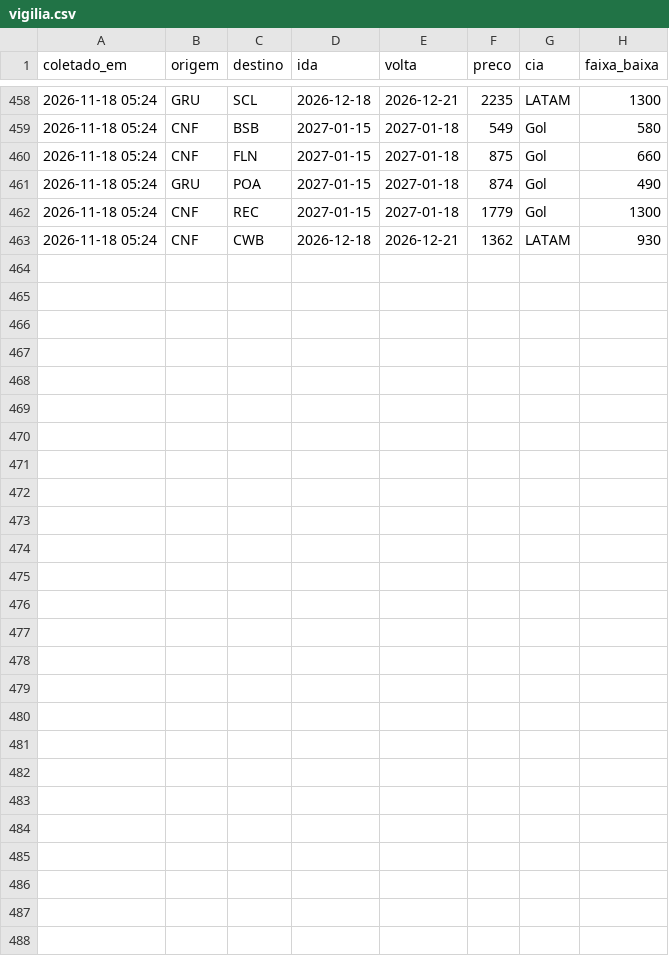
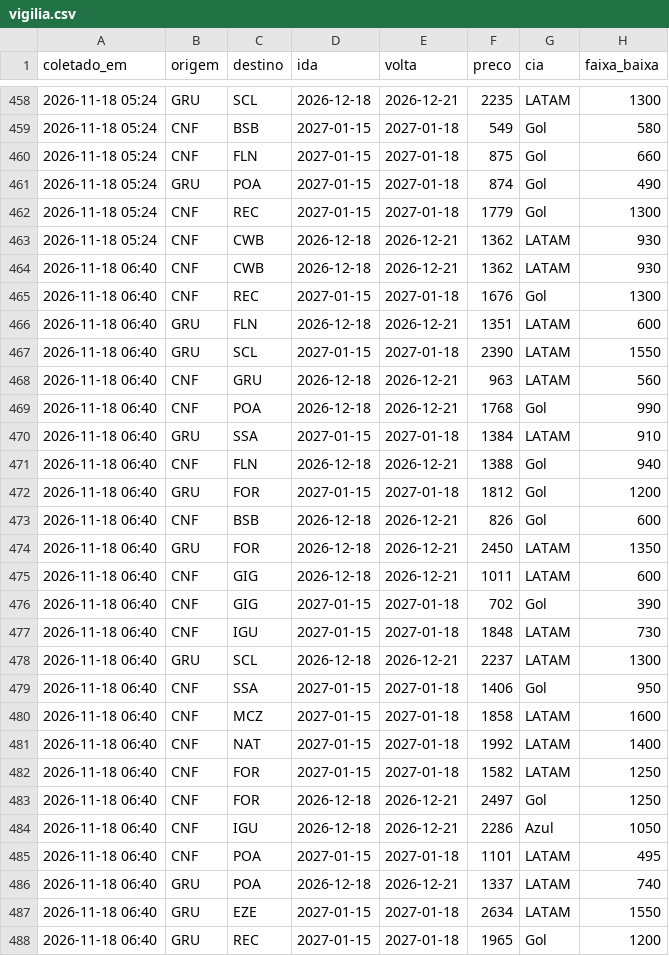
Before and after one commit to fernandogxdesouza-collab/radar-passagens, a CSV file: dados/vigilia.csv, drawn as a sheet; only a part is shown, gaps mark what is left out.

```diff
--- a/dados/vigilia.csv
+++ b/dados/vigilia.csv
@@ -463 +463,26 @@ coletado_em,origem,destino,ida,volta,preco,cia,faixa_baixa
 2026-11-18 05:24,CNF,CWB,2026-12-18,2026-12-21,1362,LATAM,930
+2026-11-18 06:40,CNF,CWB,2026-12-18,2026-12-21,1362,LATAM,930
+2026-11-18 06:40,CNF,REC,2027-01-15,2027-01-18,1676,Gol,1300
+2026-11-18 06:40,GRU,FLN,2026-12-18,2026-12-21,1351,LATAM,600
+2026-11-18 06:40,GRU,SCL,2027-01-15,2027-01-18,2390,LATAM,1550
+2026-11-18 06:40,CNF,GRU,2026-12-18,2026-12-21,963,LATAM,560
+2026-11-18 06:40,CNF,POA,2026-12-18,2026-12-21,1768,Gol,990
+2026-11-18 06:40,GRU,SSA,2027-01-15,2027-01-18,1384,LATAM,910
+2026-11-18 06:40,CNF,FLN,2026-12-18,2026-12-21,1388,Gol,940
+2026-11-18 06:40,GRU,FOR,2027-01-15,2027-01-18,1812,Gol,1200
+2026-11-18 06:40,CNF,BSB,2026-12-18,2026-12-21,826,Gol,600
+2026-11-18 06:40,GRU,FOR,2026-12-18,2026-12-21,2450,LATAM,1350
+2026-11-18 06:40,CNF,GIG,2026-12-18,2026-12-21,1011,LATAM,600
+2026-11-18 06:40,CNF,GIG,2027-01-15,2027-01-18,702,Gol,390
+2026-11-18 06:40,CNF,IGU,2027-01-15,2027-01-18,1848,LATAM,730
+2026-11-18 06:40,GRU,SCL,2026-12-18,2026-12-21,2237,LATAM,1300
+2026-11-18 06:40,CNF,SSA,2027-01-15,2027-01-18,1406,Gol,950
+2026-11-18 06:40,CNF,MCZ,2027-01-15,2027-01-18,1858,LATAM,1600
+2026-11-18 06:40,CNF,NAT,2027-01-15,2027-01-18,1992,LATAM,1400
+2026-11-18 06:40,CNF,FOR,2027-01-15,2027-01-18,1582,LATAM,1250
+2026-11-18 06:40,CNF,FOR,2026-12-18,2026-12-21,2497,Gol,1250
+2026-11-18 06:40,CNF,IGU,2026-12-18,2026-12-21,2286,Azul,1050
+2026-11-18 06:40,CNF,POA,2027-01-15,2027-01-18,1101,LATAM,495
+2026-11-18 06:40,GRU,POA,2026-12-18,2026-12-21,1337,LATAM,740
+2026-11-18 06:40,GRU,EZE,2027-01-15,2027-01-18,2634,LATAM,1550
+2026-11-18 06:40,GRU,REC,2027-01-15,2027-01-18,1965,Gol,1200
```
Also changed, not shown: 1 other file.
